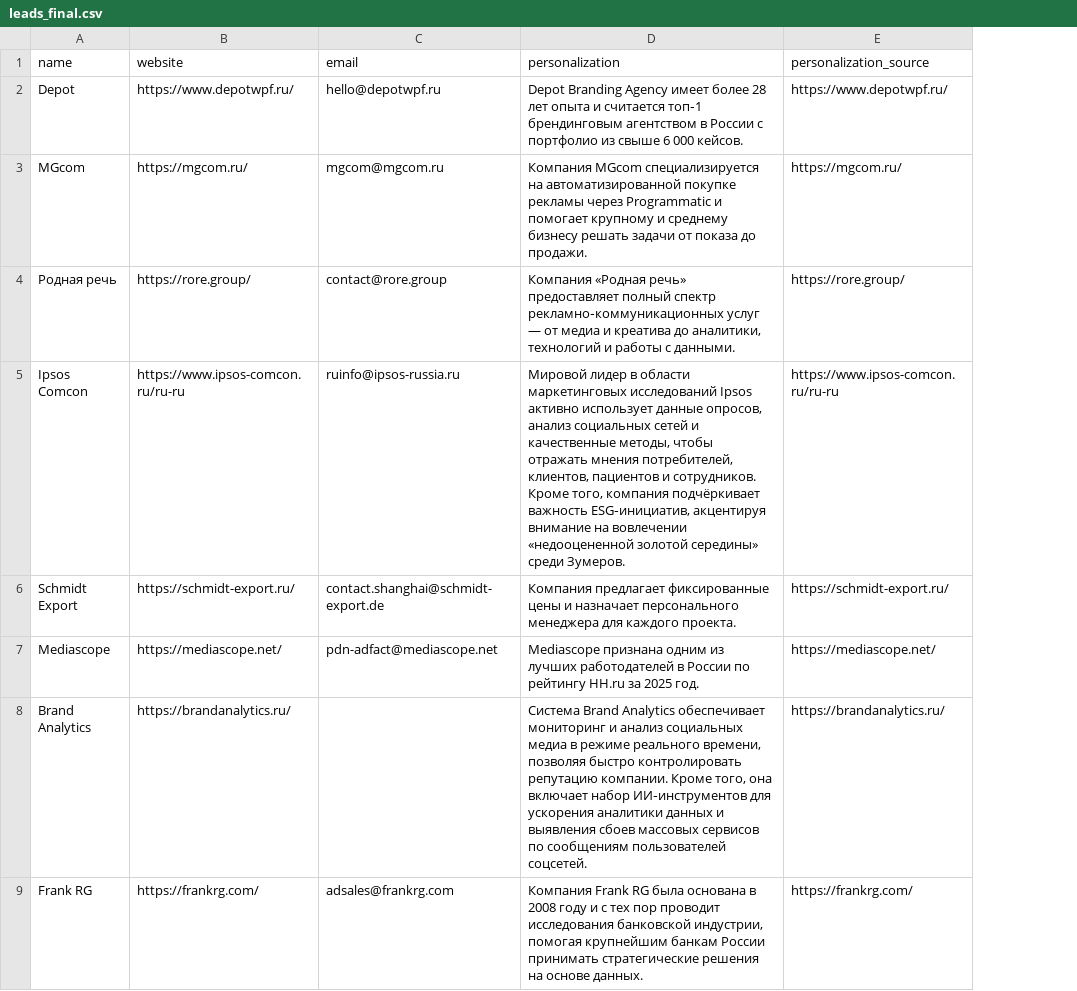
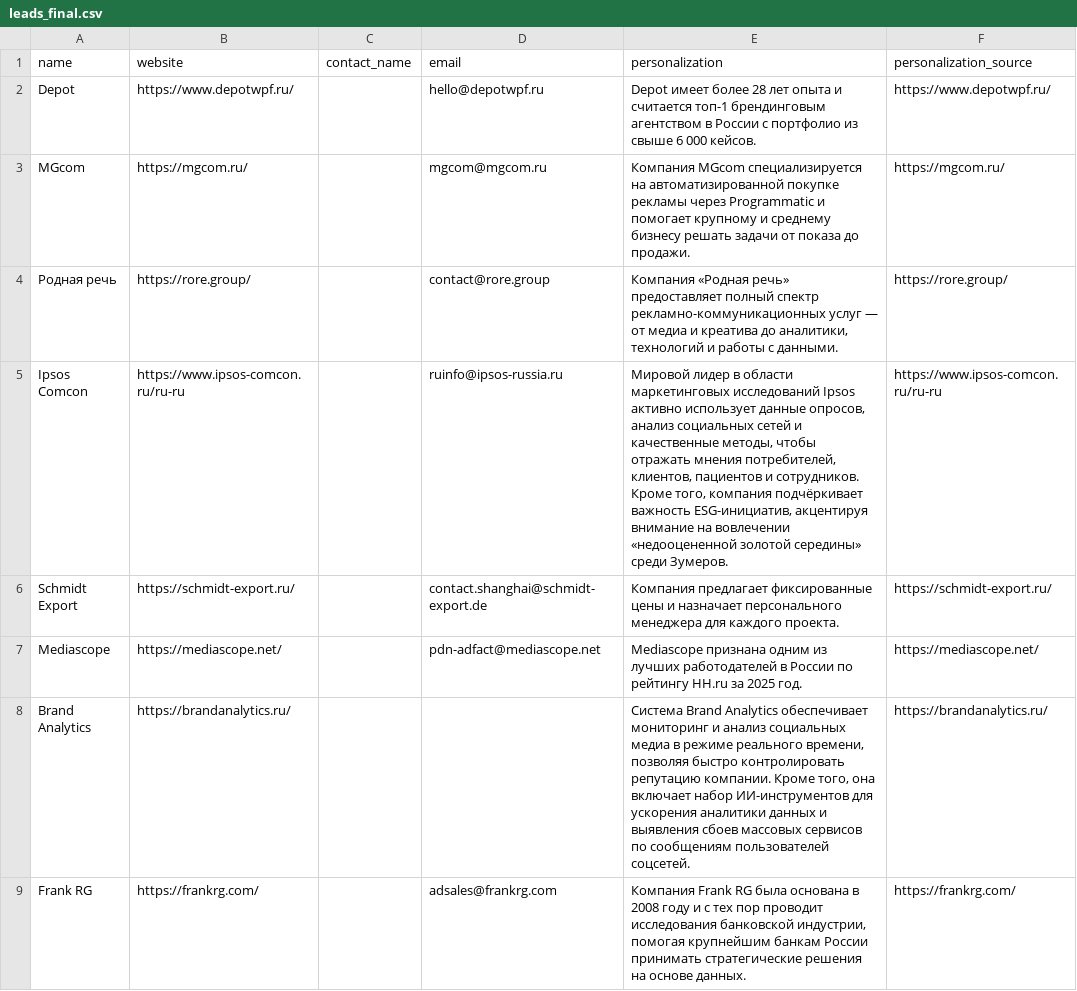
Before and after one commit to nastyaaaay/polza-outreach-test, a CSV file: output/leads_final.csv, drawn as a sheet; only a part is shown; addresses are those after the commit; the diff covers the shown part only; the diff names each change by its address in the sheet, - before the commit and + after, or states it on an @@ line.

```diff
--- a/output/leads_final.csv
+++ b/output/leads_final.csv
+column C (contact_name), empty
-E2 (personalization): Depot Branding Agency имеет более 28 лет опыта и считается топ‑1 брендинговым агентством…
+E2 (personalization): Depot имеет более 28 лет опыта и считается топ-1 брендинговым агентством…
-E4 (personalization): …полный спектр рекламно‑коммуникационных услуг —…
+E4 (personalization): …полный спектр рекламно-коммуникационных услуг —…
-E5 (personalization): …подчёркивает важность ESG‑инициатив, акцентируя внимание…
+E5 (personalization): …подчёркивает важность ESG-инициатив, акцентируя внимание…
-E8 (personalization): …включает набор ИИ‑инструментов для ускорения…
+E8 (personalization): …включает набор ИИ-инструментов для ускорения…
```
Also changed, not shown: 29 edited cells elsewhere in this file, 1 other file.
